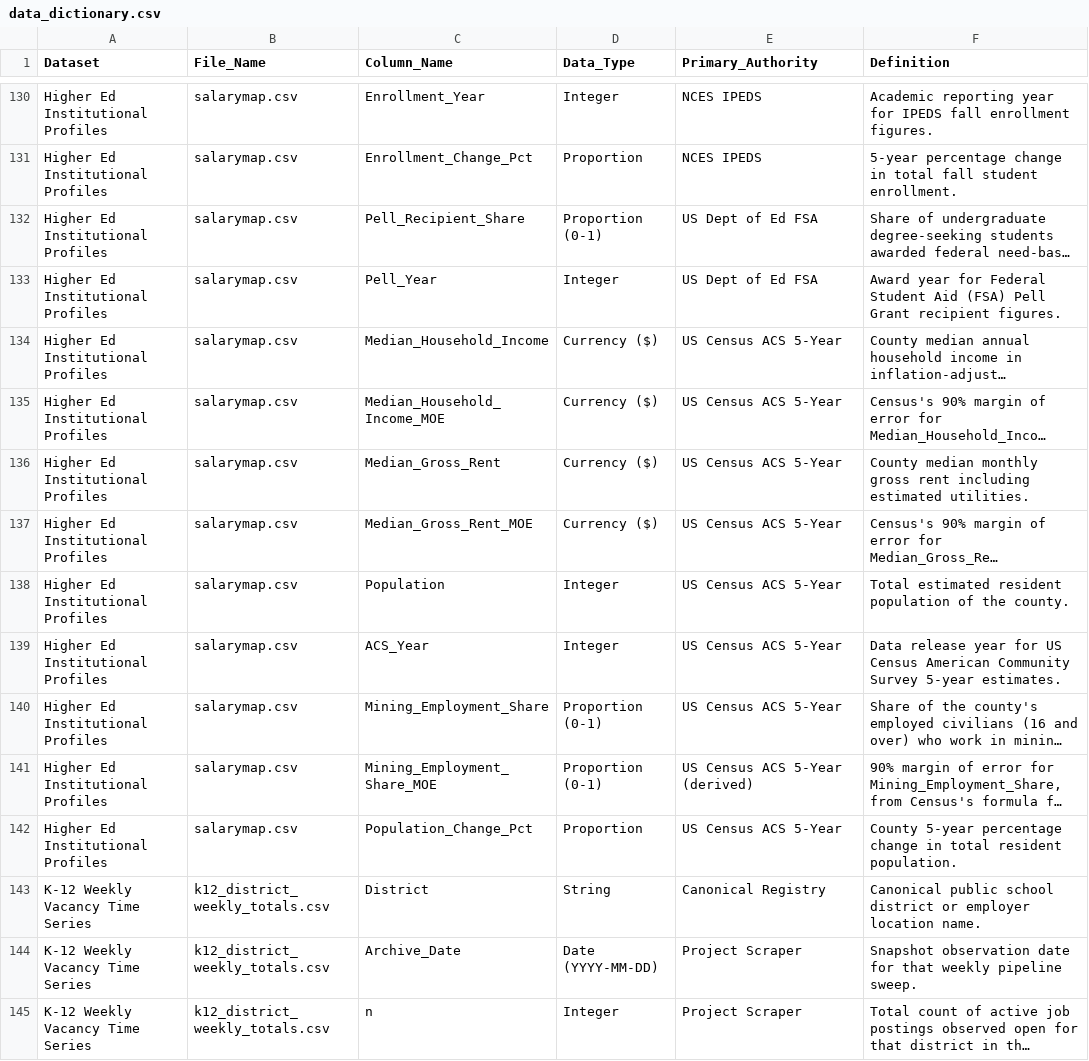
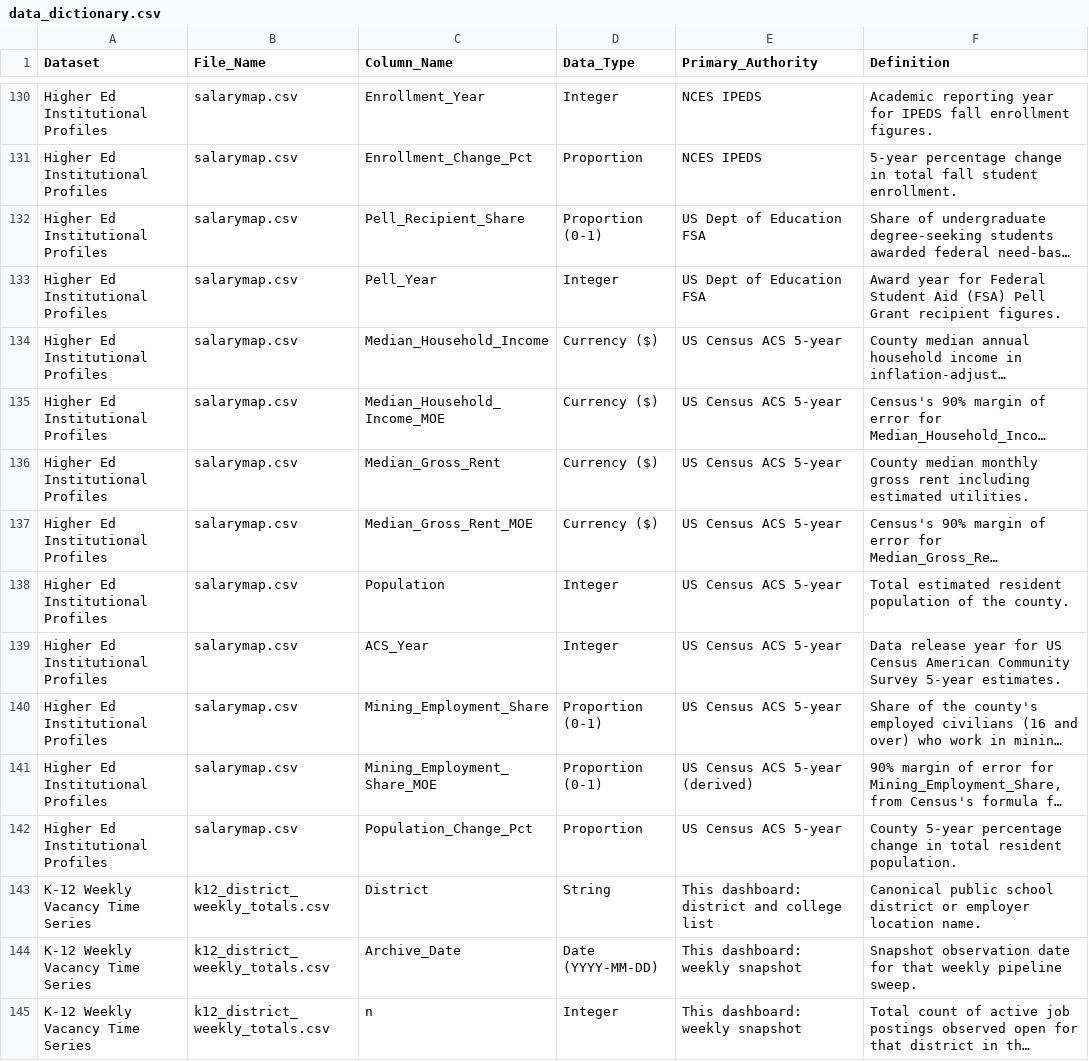
Before and after one commit to bostickmike/Montana-Education-Jobs-Dashboard, a CSV file: Mt_Ed_Jobs/data_dictionary.csv, drawn as a sheet; only a part is shown, gaps mark what is left out; long unchanged cells end in …; the diff covers the shown part only; the diff names each change by its address in the sheet, - before the commit and + after, or states it on an @@ line.

```diff
--- a/Mt_Ed_Jobs/data_dictionary.csv
+++ b/Mt_Ed_Jobs/data_dictionary.csv
-E132:E133 (Primary_Authority): US Dept of Ed FSA
+E132:E133 (Primary_Authority): US Dept of Education FSA
-E134:E140 (Primary_Authority): US Census ACS 5-Year
+E134:E140 (Primary_Authority): US Census ACS 5-year
-E141 (Primary_Authority): US Census ACS 5-Year (derived)
+E141 (Primary_Authority): US Census ACS 5-year (derived)
-E142 (Primary_Authority): US Census ACS 5-Year
+E142 (Primary_Authority): US Census ACS 5-year
-E143 (Primary_Authority): Canonical Registry
+E143 (Primary_Authority): This dashboard: district and college list
-E144:E145 (Primary_Authority): Project Scraper
+E144:E145 (Primary_Authority): This dashboard: weekly snapshot
```
Also changed, not shown: 147 edited cells elsewhere in this file, 2 other files.
